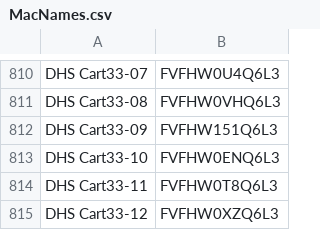
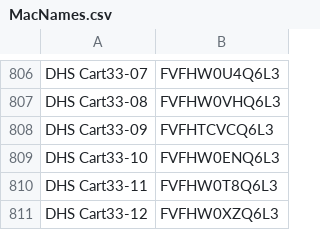
Before and after one commit to Uscrow50/MacNames, a CSV file: MacNames.csv, drawn as a sheet; only a part is shown, gaps mark what is left out; the diff covers the shown part only.

```diff
--- a/MacNames.csv
+++ b/MacNames.csv
@@ -811,3 +807,3 @@ DHS Cart33-07,FVFHW0U4Q6L3
 DHS Cart33-08,FVFHW0VHQ6L3
-DHS Cart33-09,FVFHW151Q6L3
+DHS Cart33-09,FVFHTCVCQ6L3
 DHS Cart33-10,FVFHW0ENQ6L3
```
Also changed, not shown: 4 removed rows and 4 edited cells elsewhere in this file.
